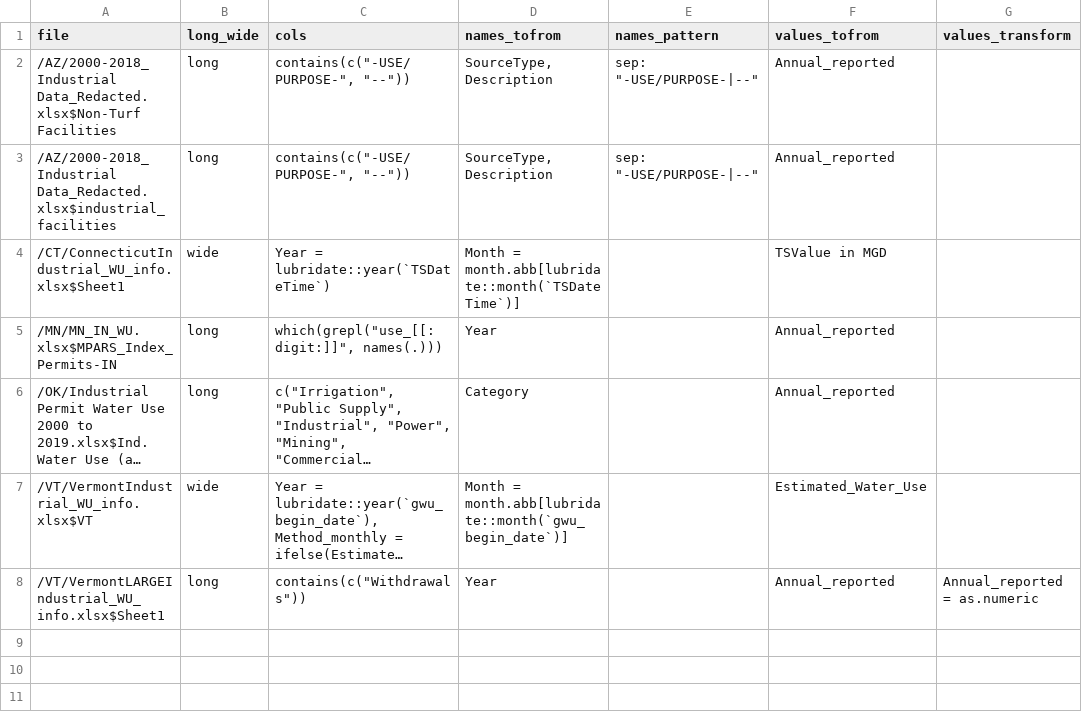
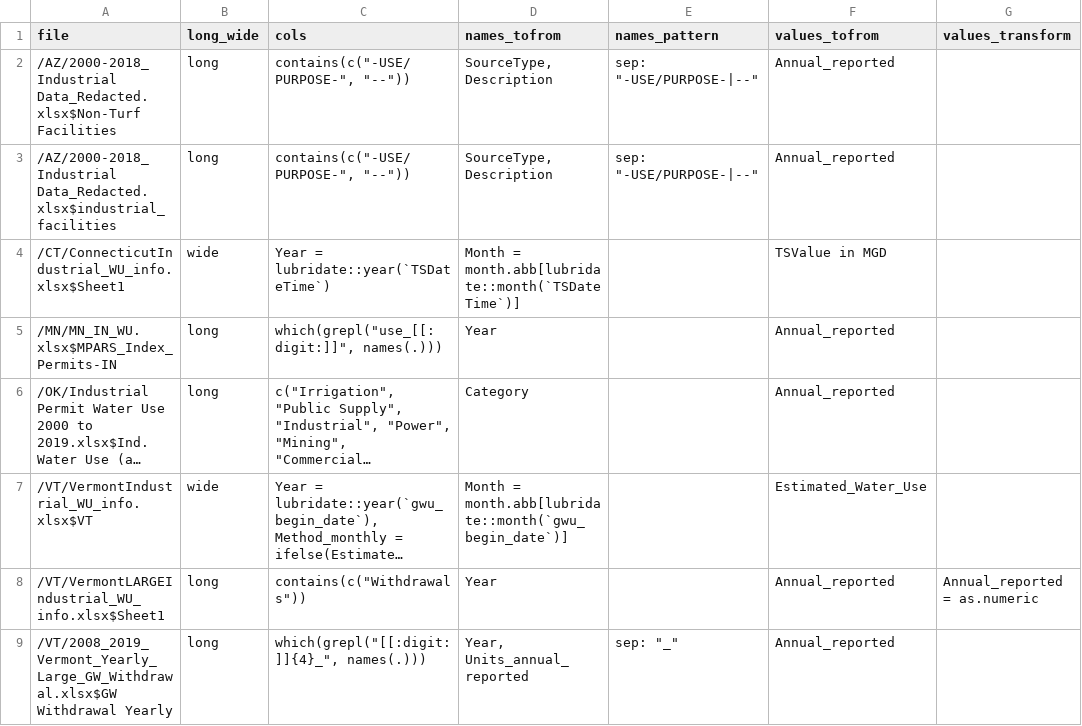
Before and after one commit to rniswon/IndustrialWU, a CSV file: DataCrosswalks/DataPivots.csv, drawn as a sheet; long unchanged cells end in …; the diff names each change by its address in the sheet, - before the commit and + after, or states it on an @@ line.

```diff
--- a/DataCrosswalks/DataPivots.csv
+++ b/DataCrosswalks/DataPivots.csv
+row 9: /VT/2008_2019_ Vermont_Yearly_Large_GW_Withdrawal.xlsx$GW Withdrawal Yearly | long | which(grepl("[[:digit:]]{4}_", names(.))) | Year, Units_annual_reported | sep: "_" | Annual_reported
```
Also changed, not shown: DataCrosswalks/DataCodesCrosswalk.csv, DataCrosswalks/HardcodedManualAttributes.csv, 6 other files.
